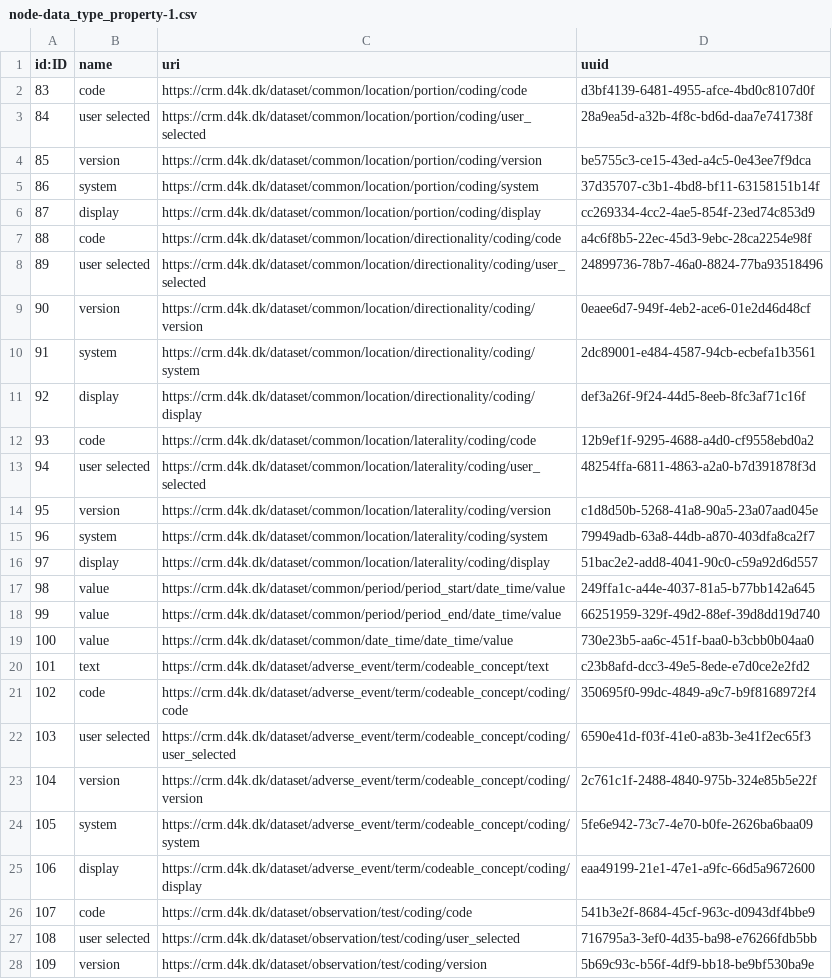
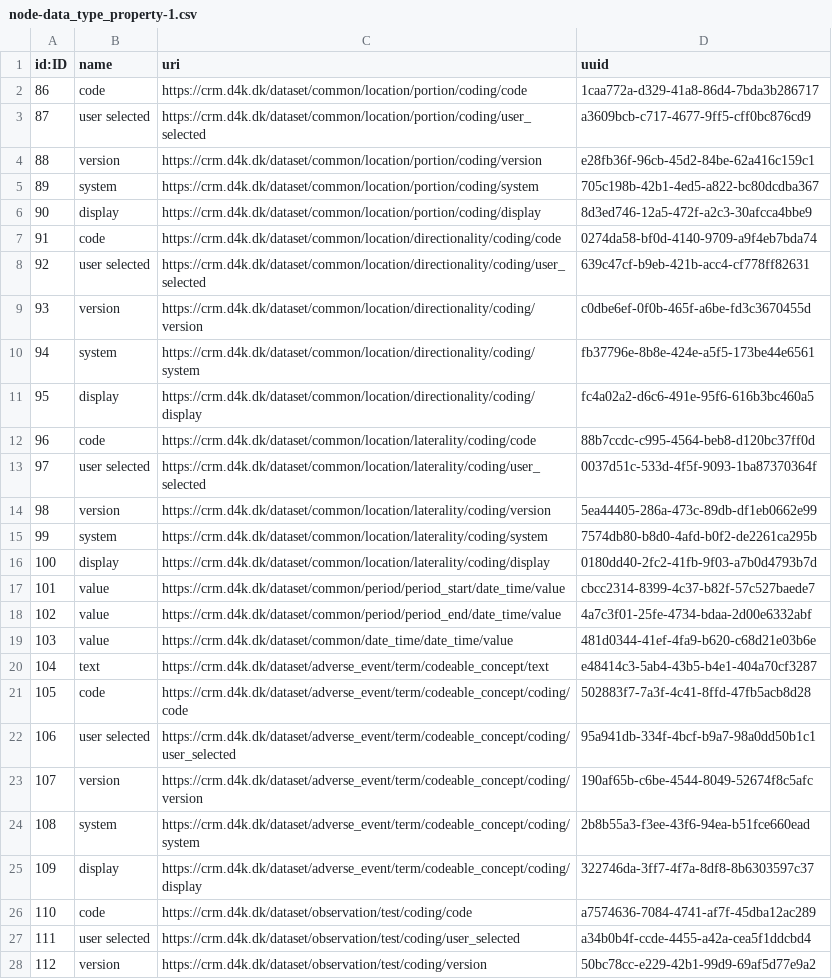
Before and after one commit to data4knowledge/crm_prep, a CSV file: load_data/node-data_type_property-1.csv, drawn as a sheet; only a part is shown; the diff covers the shown part only; the diff names each change by its address in the sheet, - before the commit and + after, or states it on an @@ line.

```diff
--- a/load_data/node-data_type_property-1.csv
+++ b/load_data/node-data_type_property-1.csv
@@ column A (id:ID) renumbered from row 2 down @@
-D2 (uuid): d3bf4139-6481-4955-afce-4bd0c8107d0f
+D2 (uuid): 1caa772a-d329-41a8-86d4-7bda3b286717
-D3 (uuid): 28a9ea5d-a32b-4f8c-bd6d-daa7e741738f
+D3 (uuid): a3609bcb-c717-4677-9ff5-cff0bc876cd9
-D4 (uuid): be5755c3-ce15-43ed-a4c5-0e43ee7f9dca
+D4 (uuid): e28fb36f-96cb-45d2-84be-62a416c159c1
-D5 (uuid): 37d35707-c3b1-4bd8-bf11-63158151b14f
+D5 (uuid): 705c198b-42b1-4ed5-a822-bc80dcdba367
-D6 (uuid): cc269334-4cc2-4ae5-854f-23ed74c853d9
+D6 (uuid): 8d3ed746-12a5-472f-a2c3-30afcca4bbe9
-D7 (uuid): a4c6f8b5-22ec-45d3-9ebc-28ca2254e98f
+D7 (uuid): 0274da58-bf0d-4140-9709-a9f4eb7bda74
-D8 (uuid): 24899736-78b7-46a0-8824-77ba93518496
+D8 (uuid): 639c47cf-b9eb-421b-acc4-cf778ff82631
-D9 (uuid): 0eaee6d7-949f-4eb2-ace6-01e2d46d48cf
+D9 (uuid): c0dbe6ef-0f0b-465f-a6be-fd3c3670455d
-D10 (uuid): 2dc89001-e484-4587-94cb-ecbefa1b3561
+D10 (uuid): fb37796e-8b8e-424e-a5f5-173be44e6561
-D11 (uuid): def3a26f-9f24-44d5-8eeb-8fc3af71c16f
+D11 (uuid): fc4a02a2-d6c6-491e-95f6-616b3bc460a5
-D12 (uuid): 12b9ef1f-9295-4688-a4d0-cf9558ebd0a2
+D12 (uuid): 88b7ccdc-c995-4564-beb8-d120bc37ff0d
-D13 (uuid): 48254ffa-6811-4863-a2a0-b7d391878f3d
+D13 (uuid): 0037d51c-533d-4f5f-9093-1ba87370364f
-D14 (uuid): c1d8d50b-5268-41a8-90a5-23a07aad045e
+D14 (uuid): 5ea44405-286a-473c-89db-df1eb0662e99
-D15 (uuid): 79949adb-63a8-44db-a870-403dfa8ca2f7
+D15 (uuid): 7574db80-b8d0-4afd-b0f2-de2261ca295b
-D16 (uuid): 51bac2e2-add8-4041-90c0-c59a92d6d557
+D16 (uuid): 0180dd40-2fc2-41fb-9f03-a7b0d4793b7d
-D17 (uuid): 249ffa1c-a44e-4037-81a5-b77bb142a645
+D17 (uuid): cbcc2314-8399-4c37-b82f-57c527baede7
-D18 (uuid): 66251959-329f-49d2-88ef-39d8dd19d740
+D18 (uuid): 4a7c3f01-25fe-4734-bdaa-2d00e6332abf
-D19 (uuid): 730e23b5-aa6c-451f-baa0-b3cbb0b04aa0
+D19 (uuid): 481d0344-41ef-4fa9-b620-c68d21e03b6e
-D20 (uuid): c23b8afd-dcc3-49e5-8ede-e7d0ce2e2fd2
+D20 (uuid): e48414c3-5ab4-43b5-b4e1-404a70cf3287
-D21 (uuid): 350695f0-99dc-4849-a9c7-b9f8168972f4
+D21 (uuid): 502883f7-7a3f-4c41-8ffd-47fb5acb8d28
-D22 (uuid): 6590e41d-f03f-41e0-a83b-3e41f2ec65f3
+D22 (uuid): 95a941db-334f-4bcf-b9a7-98a0dd50b1c1
-D23 (uuid): 2c761c1f-2488-4840-975b-324e85b5e22f
+D23 (uuid): 190af65b-c6be-4544-8049-52674f8c5afc
-D24 (uuid): 5fe6e942-73c7-4e70-b0fe-2626ba6baa09
+D24 (uuid): 2b8b55a3-f3ee-43f6-94ea-b51fce660ead
-D25 (uuid): eaa49199-21e1-47e1-a9fc-66d5a9672600
+D25 (uuid): 322746da-3ff7-4f7a-8df8-8b6303597c37
-D26 (uuid): 541b3e2f-8684-45cf-963c-d0943df4bbe9
+D26 (uuid): a7574636-7084-4741-af7f-45dba12ac289
-D27 (uuid): 716795a3-3ef0-4d35-ba98-e76266fdb5bb
+D27 (uuid): a34b0b4f-ccde-4455-a42a-cea5f1ddcbd4
-D28 (uuid): 5b69c93c-b56f-4df9-bb18-be9bf530ba9e
+D28 (uuid): 50bc78cc-e229-42b1-99d9-69af5d77e9a2
```
Also changed, not shown: 15 added rows and 21 edited cells elsewhere in this file, load_data/node-data_type-1.csv, load_data/node-model_node-1.csv, 11 other files.
